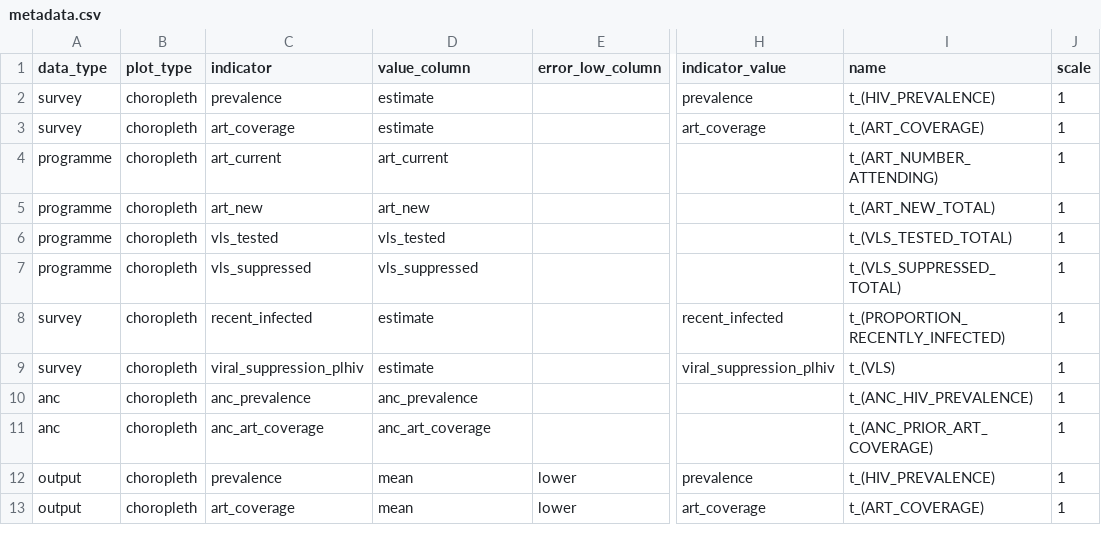
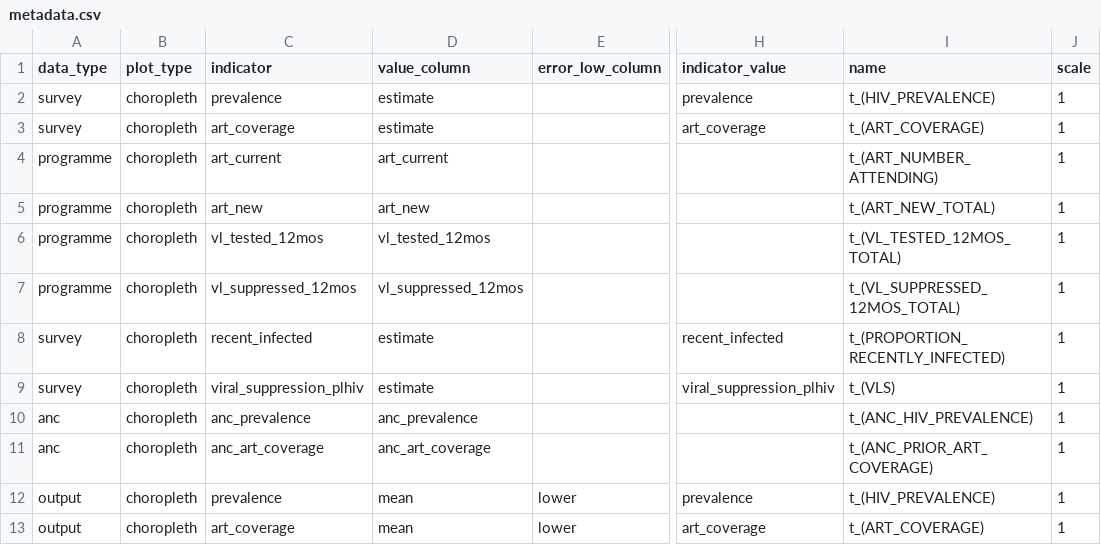
Before and after one commit to mrc-ide/naomi, a CSV file: inst/metadata/metadata.csv, drawn as a sheet; only a part is shown, gaps mark what is left out; the diff names each change by its address in the sheet, - before the commit and + after, or states it on an @@ line.

Commit message:
recode vls_tested/suppressed to vl_tested/suppressed_12mos

```diff
--- a/inst/metadata/metadata.csv
+++ b/inst/metadata/metadata.csv
-C6 (indicator): vls_tested
+C6 (indicator): vl_tested_12mos
-D6 (value_column): vls_tested
+D6 (value_column): vl_tested_12mos
-I6 (name): t_(VLS_TESTED_TOTAL)
+I6 (name): t_(VL_TESTED_12MOS_TOTAL)
-C7 (indicator): vls_suppressed
+C7 (indicator): vl_suppressed_12mos
-D7 (value_column): vls_suppressed
+D7 (value_column): vl_suppressed_12mos
-I7 (name): t_(VLS_SUPPRESSED_TOTAL)
+I7 (name): t_(VL_SUPPRESSED_12MOS_TOTAL)
```
Also changed, not shown: inst/extdata/demo-subnational-pjnz/demo_art_number_zone.csv, inst/extdata/demo_art_number.csv, 11 other files.
